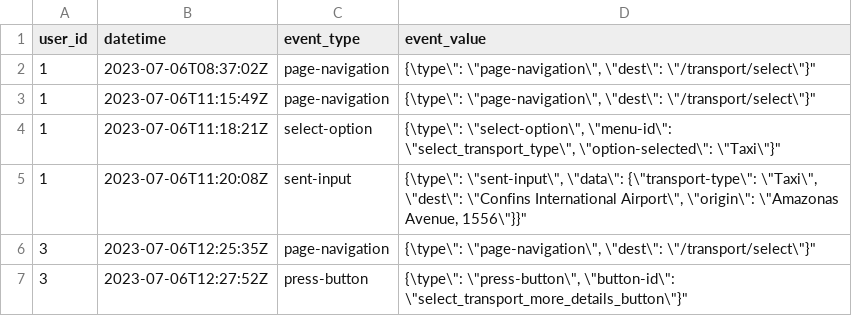
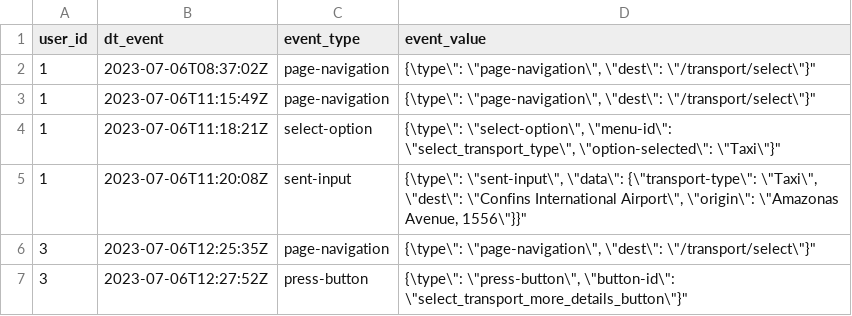
Before and after one commit to pedropark99/Curso-R, a CSV file: Dados/user_events.csv, drawn as a sheet.

```diff
--- a/Dados/user_events.csv
+++ b/Dados/user_events.csv
@@ -1,2 +1,2 @@
-user_id;datetime;event_type;event_value
+user_id;dt_event;event_type;event_value
 1;2023-07-06T08:37:02Z;page-navigation;"{\"type\": \"page-navigation\", \"dest\": \"/transport/select\"}"
```
Also changed, not shown: Dados/incoming_users.csv.
